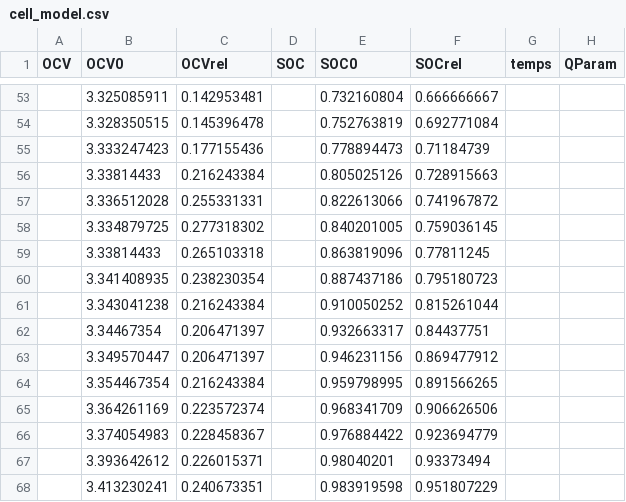
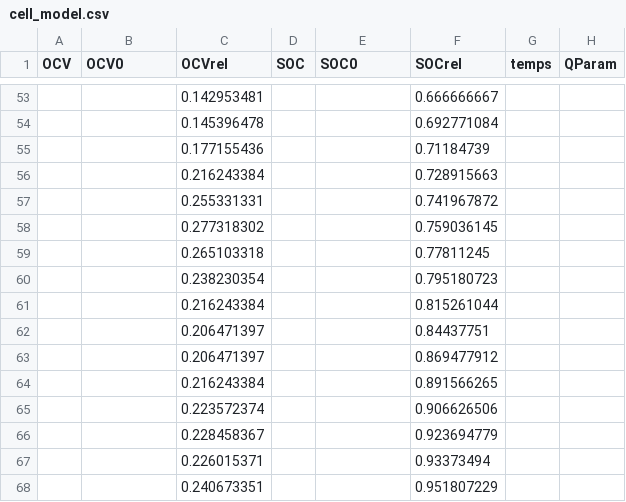
Before and after one commit to omertakkin/Kalman_Filter_BMS_App, a CSV file: model_param/cell_model.csv, drawn as a sheet; only a part is shown, gaps mark what is left out; the diff covers the shown part only; the diff names each change by its address in the sheet, - before the commit and + after, or states it on an @@ line.

Commit message:
modified:   EKF.py 	modified:   OCVmodel.py 	modified:   __pycache__/EKF.cpython-312.pyc 	deleted:    estimation_out/soc_error_plot.png 	deleted:    estimation_out/soc_estimation_plot.png 	modified:   main.py 	modified:   model_out/sim_data.csv 	modified:   model_param/cell_model.csv

```diff
--- a/model_param/cell_model.csv
+++ b/model_param/cell_model.csv
-B53 (OCV0): 3.325085911
+B53 (OCV0): (empty)
-E53 (SOC0): 0.732160804
+E53 (SOC0): (empty)
-B54 (OCV0): 3.328350515
+B54 (OCV0): (empty)
-E54 (SOC0): 0.752763819
+E54 (SOC0): (empty)
-B55 (OCV0): 3.333247423
+B55 (OCV0): (empty)
-E55 (SOC0): 0.778894473
+E55 (SOC0): (empty)
-B56 (OCV0): 3.33814433
+B56 (OCV0): (empty)
-E56 (SOC0): 0.805025126
+E56 (SOC0): (empty)
-B57 (OCV0): 3.336512028
+B57 (OCV0): (empty)
-E57 (SOC0): 0.822613066
+E57 (SOC0): (empty)
-B58 (OCV0): 3.334879725
+B58 (OCV0): (empty)
-E58 (SOC0): 0.840201005
+E58 (SOC0): (empty)
-B59 (OCV0): 3.33814433
+B59 (OCV0): (empty)
-E59 (SOC0): 0.863819096
+E59 (SOC0): (empty)
-B60 (OCV0): 3.341408935
+B60 (OCV0): (empty)
-E60 (SOC0): 0.887437186
+E60 (SOC0): (empty)
-B61 (OCV0): 3.343041238
+B61 (OCV0): (empty)
-E61 (SOC0): 0.910050252
+E61 (SOC0): (empty)
-B62 (OCV0): 3.34467354
+B62 (OCV0): (empty)
-E62 (SOC0): 0.932663317
+E62 (SOC0): (empty)
-B63 (OCV0): 3.349570447
+B63 (OCV0): (empty)
-E63 (SOC0): 0.946231156
+E63 (SOC0): (empty)
-B64 (OCV0): 3.354467354
+B64 (OCV0): (empty)
-E64 (SOC0): 0.959798995
+E64 (SOC0): (empty)
-B65 (OCV0): 3.364261169
+B65 (OCV0): (empty)
-E65 (SOC0): 0.968341709
+E65 (SOC0): (empty)
-B66 (OCV0): 3.374054983
+B66 (OCV0): (empty)
-E66 (SOC0): 0.976884422
+E66 (SOC0): (empty)
-B67 (OCV0): 3.393642612
+B67 (OCV0): (empty)
-E67 (SOC0): 0.98040201
+E67 (SOC0): (empty)
-B68 (OCV0): 3.413230241
+B68 (OCV0): (empty)
-E68 (SOC0): 0.983919598
+E68 (SOC0): (empty)
```
Also changed, not shown: 114 edited cells elsewhere in this file, model_out/sim_data.csv, 5 other files.
